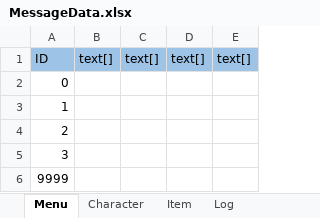
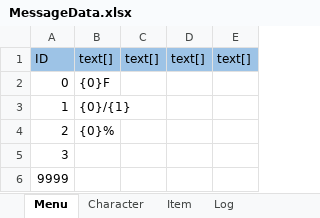
Before and after one commit to nobuRogue/2DRoguelikeAlfa, an Excel workbook: Assets/Resources/MasterData/MessageData.xlsx, sheet Menu, drawn as a sheet; values as stored, in another font and other column widths than the file's, no borders; the diff names each change by its address in the sheet, - before the commit and + after, or states it on an @@ line.

```diff
--- a/Assets/Resources/MasterData/MessageData.xlsx (sheet Menu)
+++ b/Assets/Resources/MasterData/MessageData.xlsx (sheet Menu)
-B2: (empty)
+B2: {0}F
-B3: (empty)
+B3: {0}/{1}
-B4: (empty)
+B4: {0}%
```
Also changed, not shown: Assets/Resources/MasterData/ActionEffectData.xlsx, 9 other files.
